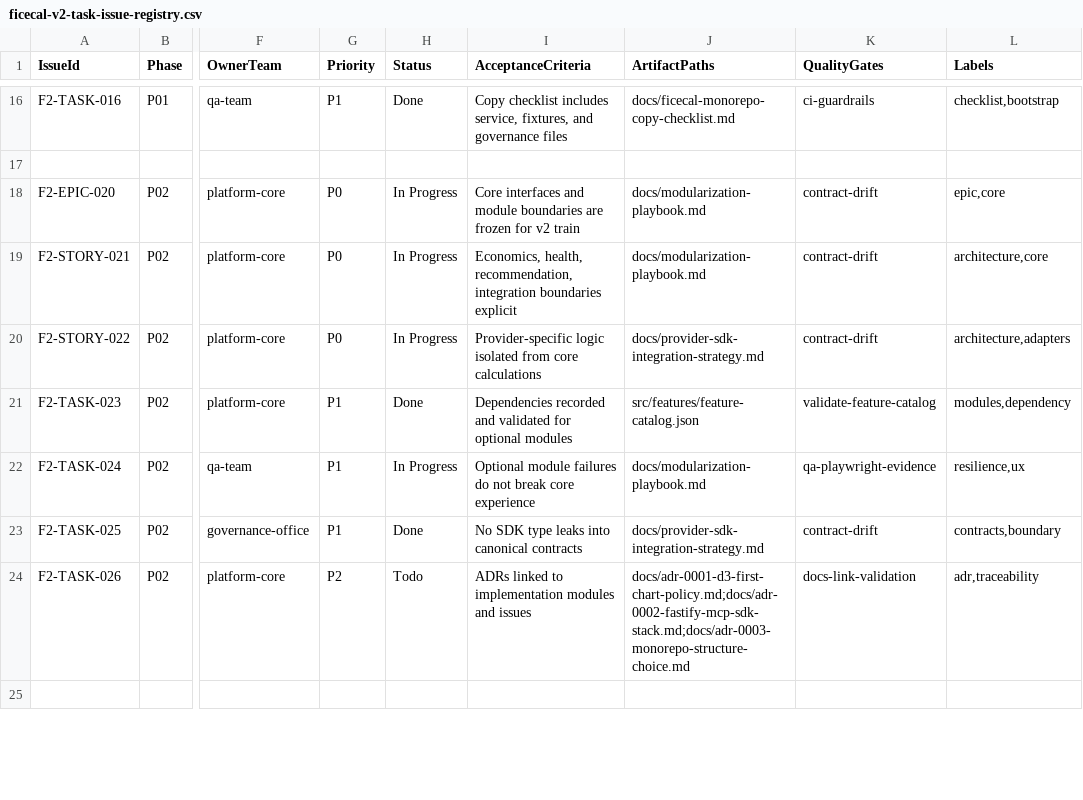
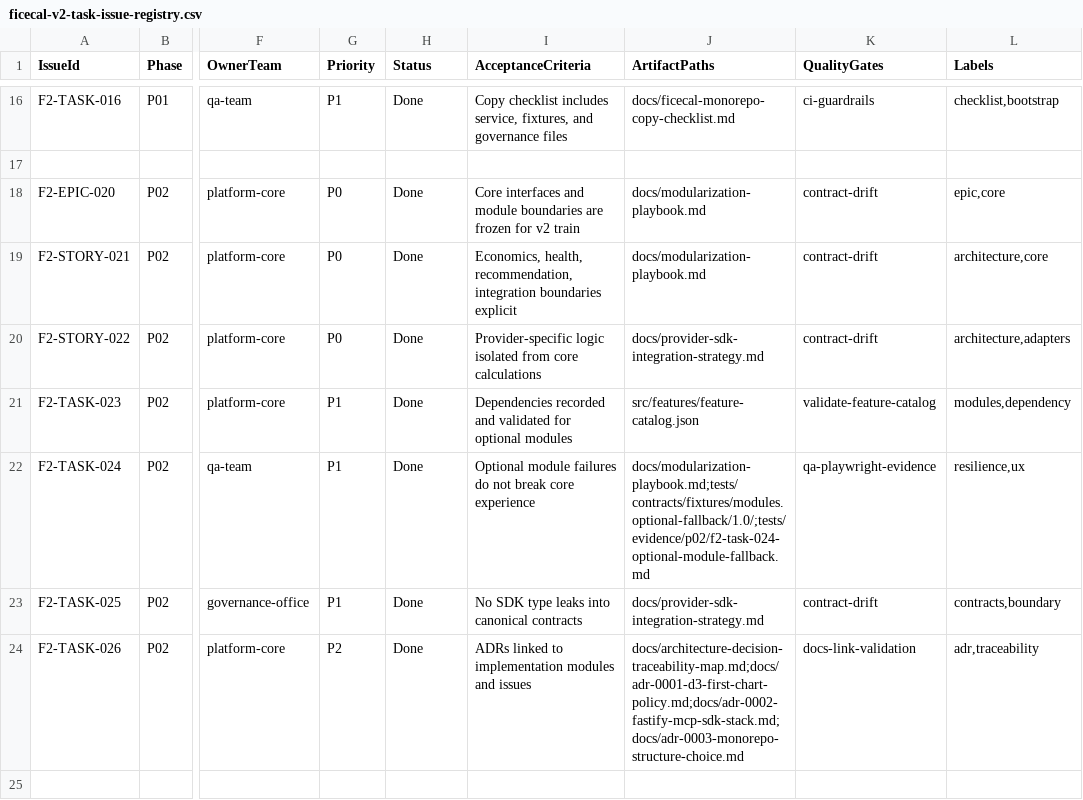
Before and after one commit to duksh/FiceCal, a CSV file: docs/roadmap/ficecal-v2-task-issue-registry.csv, drawn as a sheet; only a part is shown, gaps mark what is left out; the diff covers the shown part only; the diff names each change by its address in the sheet, - before the commit and + after, or states it on an @@ line.

Commit message:
feat: seed P03 MCP baseline contracts and close P02 fallback evidence

```diff
--- a/docs/roadmap/ficecal-v2-task-issue-registry.csv
+++ b/docs/roadmap/ficecal-v2-task-issue-registry.csv
-H18:H20 (Status): In Progress
+H18:H20 (Status): Done
-H22 (Status): In Progress
+H22 (Status): Done
-J22 (ArtifactPaths): docs/modularization-playbook.md
+J22 (ArtifactPaths): docs/modularization-playbook.md;tests/contracts/fixtures/modules.optional-fallback/1.0/;tests/evidence/p02/f2-task-024-optional-module-fallback.md
-H24 (Status): Todo
+H24 (Status): Done
-J24 (ArtifactPaths): docs/adr-0001-d3-first-chart-policy.md;docs/adr-0002-fastify-mcp-sdk-stack.md;docs/adr-0003-monorepo-structure-choice.md
+J24 (ArtifactPaths): docs/architecture-decision-traceability-map.md;docs/adr-0001-d3-first-chart-policy.md;docs/adr-0002-fastify-mcp-sdk-stack.md;docs/adr-0003-monorepo-structure-choice.md
```
Also changed, not shown: 10 edited cells elsewhere in this file, 30 other files.
